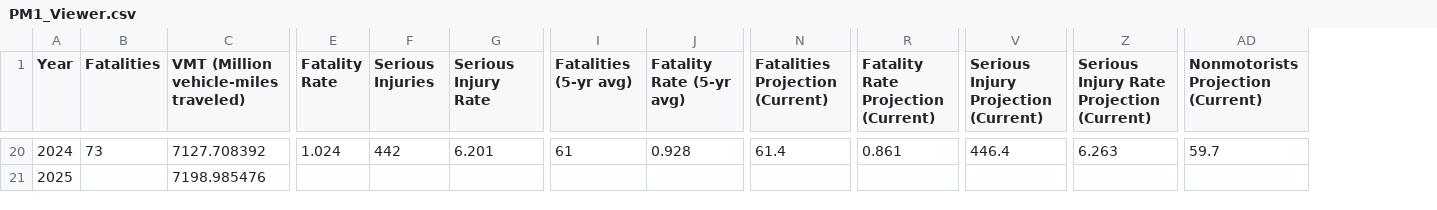
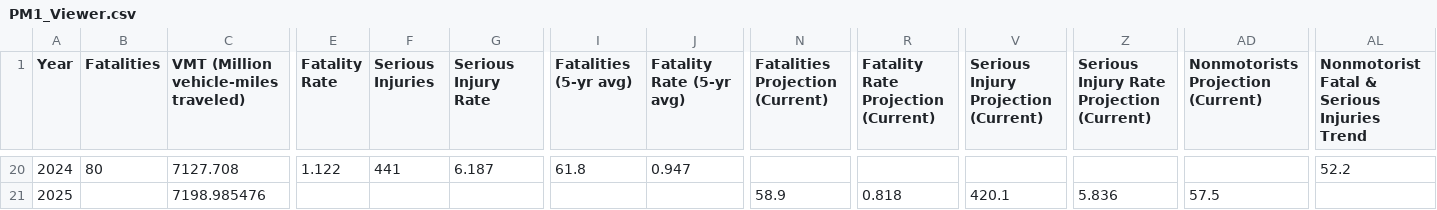
Before and after one commit to mapacog/PM1_Charts, a CSV file: NMST_guage/PM1_Viewer.csv, drawn as a sheet; only a part is shown, gaps mark what is left out; the diff covers the shown part only; the diff names each change by its address in the sheet, - before the commit and + after, or states it on an @@ line.

```diff
--- a/NMST_guage/PM1_Viewer.csv
+++ b/NMST_guage/PM1_Viewer.csv
+column AL, row 1: Nonmotorist Fatal & Serious Injuries Trend; row 20: 52.2
-B20 (Fatalities): 73
+B20 (Fatalities): 80
-C20: 7127.708392
+C20: 7127.708
-E20 (Fatality Rate): 1.024
+E20 (Fatality Rate): 1.122
-F20 (Serious Injuries): 442
+F20 (Serious Injuries): 441
-G20 (Serious Injury Rate): 6.201
+G20 (Serious Injury Rate): 6.187
-I20 (Fatalities (5-yr avg)): 61
+I20 (Fatalities (5-yr avg)): 61.8
-J20 (Fatality Rate (5-yr avg)): 0.928
+J20 (Fatality Rate (5-yr avg)): 0.947
-N20 (Fatalities Projection (Current)): 61.4
+N20 (Fatalities Projection (Current)): (empty)
-R20: 0.861
+R20: (empty)
-V20: 446.4
+V20: (empty)
-Z20: 6.263
+Z20: (empty)
-AD20: 59.7
+AD20: (empty)
-N21 (Fatalities Projection (Current)): (empty)
+N21 (Fatalities Projection (Current)): 58.9
-R21: (empty)
+R21: 0.818
-V21: (empty)
+V21: 420.1
-Z21: (empty)
+Z21: 5.836
-AD21: (empty)
+AD21: 57.5
```
Also changed, not shown: 48 edited cells elsewhere in this file, PM1_performancetargets/PM1_Viewer.csv, PM1_performancetracking/PM1_Viewer.csv, 25 other files.
